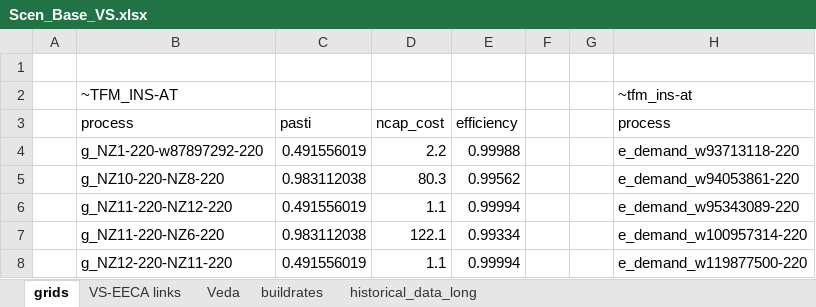
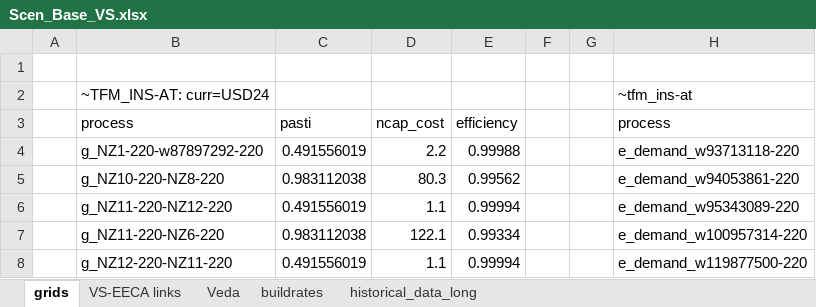
Before and after one commit to akanudia/VerveStacks_NZL_EECA, an Excel workbook: SuppXLS/Scen_Base_VS.xlsx, sheet grids, drawn as a sheet; only a part is shown; values as stored, in another font and other column widths than the file's, no borders; the diff names each change by its address in the sheet, - before the commit and + after, or states it on an @@ line.

```diff
--- a/SuppXLS/Scen_Base_VS.xlsx (sheet grids)
+++ b/SuppXLS/Scen_Base_VS.xlsx (sheet grids)
-B2: ~TFM_INS-AT
+B2: ~TFM_INS-AT: curr=USD24
```
Also changed, not shown: SubRES_Tmpl/SubRES_NewTech_AGR_TUI.xlsx, SubRES_Tmpl/SubRES_NewTransport-TUI.xlsx, 20 other files.
